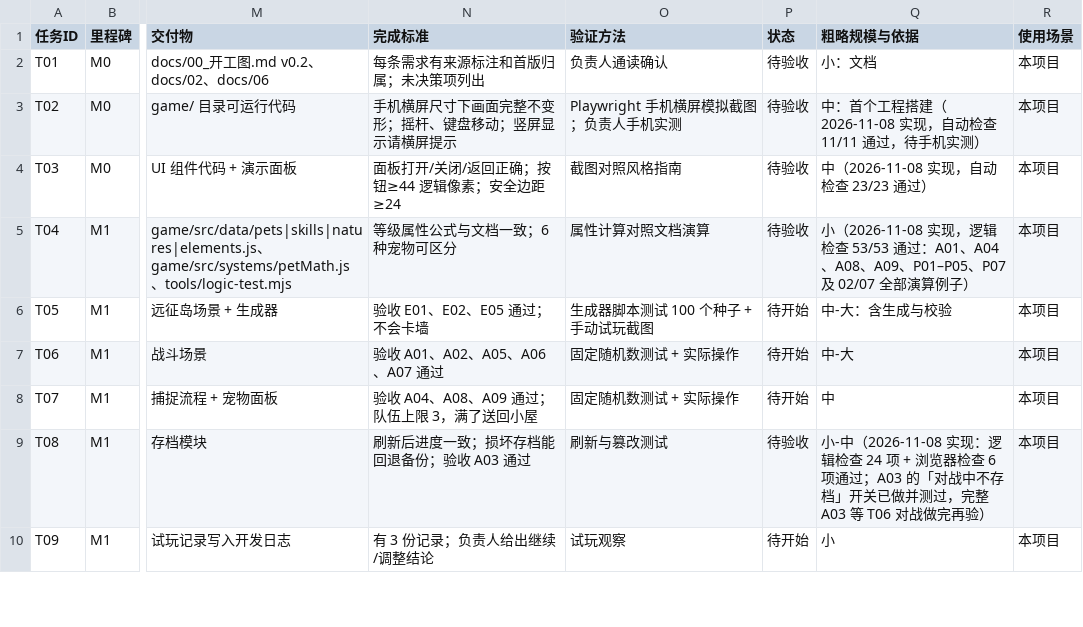
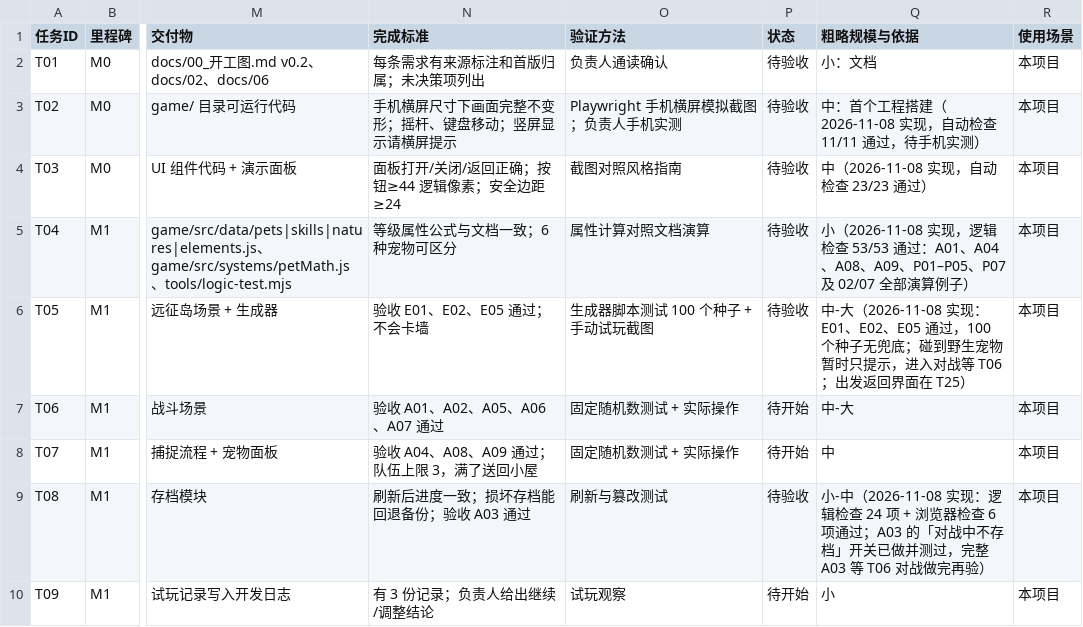
Before and after one commit to Tugoukezhang/lingmu-survival, a CSV file: docs/04_研发待办.csv, drawn as a sheet; only a part is shown, gaps mark what is left out; the diff names each change by its address in the sheet, - before the commit and + after, or states it on an @@ line.

```diff
--- a/docs/04_研发待办.csv
+++ b/docs/04_研发待办.csv
-P6 (状态): 待开始
+P6 (状态): 待验收
-Q6 (粗略规模与依据): 中-大：含生成与校验
+Q6 (粗略规模与依据): 中-大（2026-11-08 实现：E01、E02、E05 通过，100 个种子无兜底；碰到野生宠物暂时只提示，进入对战等 T06；出发返回界面在 T25）
```
Also changed, not shown: 9 other files.
